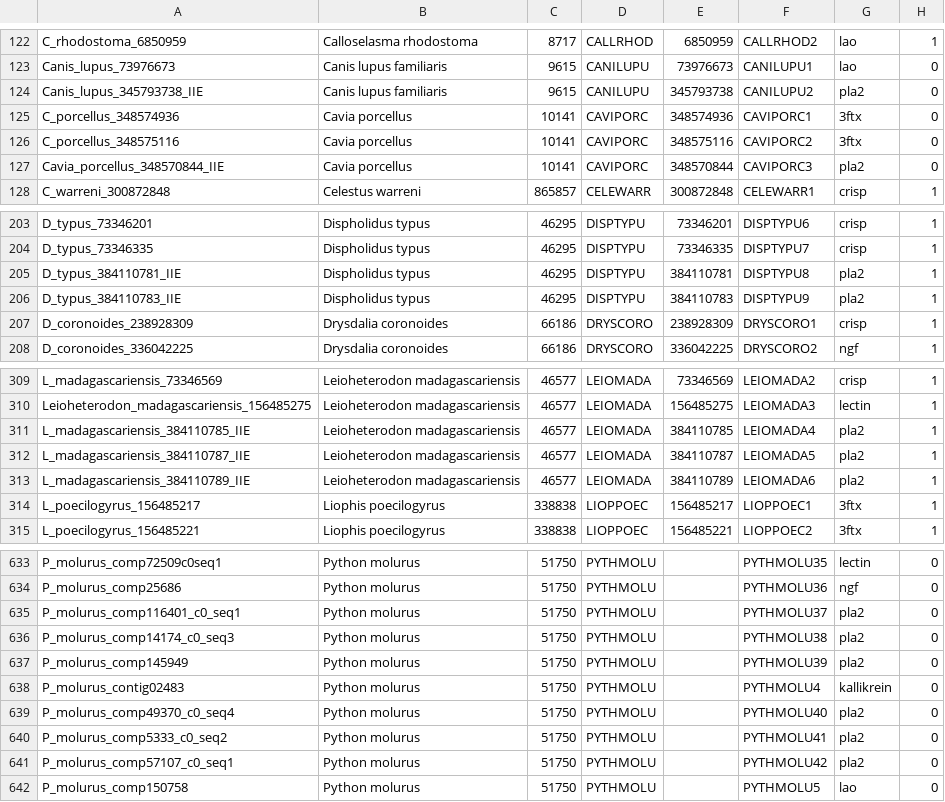
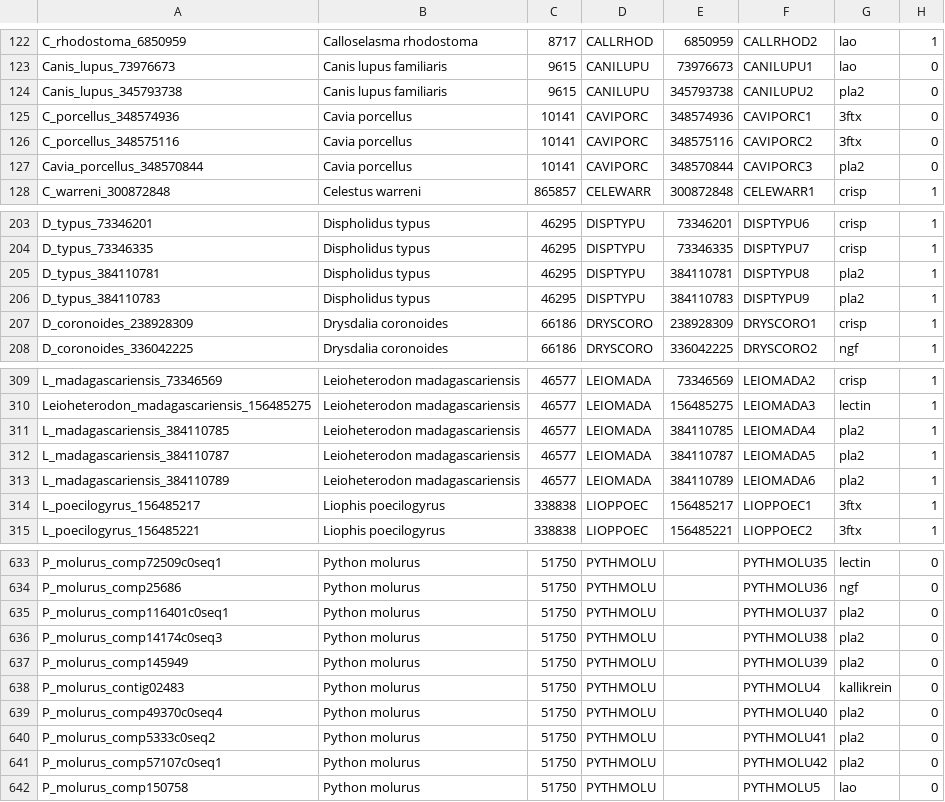
Before and after one commit to rvosa/cobra, a CSV file: data/excel/taxa.csv, drawn as a sheet; only a part is shown, gaps mark what is left out; the diff covers the shown part only.

Commit message:
removed unparseable sequence label suffixes

```diff
--- a/data/excel/taxa.csv
+++ b/data/excel/taxa.csv
@@ -123,6 +123,6 @@ C_rhodostoma_6850959,Calloselasma rhodostoma,8717,CALLRHOD,6850959,CALLRHOD2,lao
 Canis_lupus_73976673,Canis lupus familiaris,9615,CANILUPU,73976673,CANILUPU1,lao,0
-Canis_lupus_345793738_IIE,Canis lupus familiaris,9615,CANILUPU,345793738,CANILUPU2,pla2,0
+Canis_lupus_345793738,Canis lupus familiaris,9615,CANILUPU,345793738,CANILUPU2,pla2,0
 C_porcellus_348574936,Cavia porcellus,10141,CAVIPORC,348574936,CAVIPORC1,3ftx,0
 C_porcellus_348575116,Cavia porcellus,10141,CAVIPORC,348575116,CAVIPORC2,3ftx,0
-Cavia_porcellus_348570844_IIE,Cavia porcellus,10141,CAVIPORC,348570844,CAVIPORC3,pla2,0
+Cavia_porcellus_348570844,Cavia porcellus,10141,CAVIPORC,348570844,CAVIPORC3,pla2,0
 C_warreni_300872848,Celestus warreni,865857,CELEWARR,300872848,CELEWARR1,crisp,1
@@ -204,4 +204,4 @@ D_typus_73346201,Dispholidus typus,46295,DISPTYPU,73346201,DISPTYPU6,crisp,1
 D_typus_73346335,Dispholidus typus,46295,DISPTYPU,73346335,DISPTYPU7,crisp,1
-D_typus_384110781_IIE,Dispholidus typus,46295,DISPTYPU,384110781,DISPTYPU8,pla2,1
-D_typus_384110783_IIE,Dispholidus typus,46295,DISPTYPU,384110783,DISPTYPU9,pla2,1
+D_typus_384110781,Dispholidus typus,46295,DISPTYPU,384110781,DISPTYPU8,pla2,1
+D_typus_384110783,Dispholidus typus,46295,DISPTYPU,384110783,DISPTYPU9,pla2,1
 D_coronoides_238928309,Drysdalia coronoides,66186,DRYSCORO,238928309,DRYSCORO1,crisp,1
@@ -310,5 +310,5 @@ L_madagascariensis_73346569,Leioheterodon madagascariensis,46577,LEIOMADA,733465
 Leioheterodon_madagascariensis_156485275,Leioheterodon madagascariensis,46577,LEIOMADA,156485275,LEIOMADA3,lectin,1
-L_madagascariensis_384110785_IIE,Leioheterodon madagascariensis,46577,LEIOMADA,384110785,LEIOMADA4,pla2,1
-L_madagascariensis_384110787_IIE,Leioheterodon madagascariensis,46577,LEIOMADA,384110787,LEIOMADA5,pla2,1
-L_madagascariensis_384110789_IIE,Leioheterodon madagascariensis,46577,LEIOMADA,384110789,LEIOMADA6,pla2,1
+L_madagascariensis_384110785,Leioheterodon madagascariensis,46577,LEIOMADA,384110785,LEIOMADA4,pla2,1
+L_madagascariensis_384110787,Leioheterodon madagascariensis,46577,LEIOMADA,384110787,LEIOMADA5,pla2,1
+L_madagascariensis_384110789,Leioheterodon madagascariensis,46577,LEIOMADA,384110789,LEIOMADA6,pla2,1
 L_poecilogyrus_156485217,Liophis poecilogyrus,338838,LIOPPOEC,156485217,LIOPPOEC1,3ftx,1
@@ -634,9 +634,9 @@ P_molurus_comp72509c0seq1,Python molurus,51750,PYTHMOLU,,PYTHMOLU35,lectin,0
 P_molurus_comp25686,Python molurus,51750,PYTHMOLU,,PYTHMOLU36,ngf,0
-P_molurus_comp116401_c0_seq1,Python molurus,51750,PYTHMOLU,,PYTHMOLU37,pla2,0
-P_molurus_comp14174_c0_seq3,Python molurus,51750,PYTHMOLU,,PYTHMOLU38,pla2,0
+P_molurus_comp116401c0seq1,Python molurus,51750,PYTHMOLU,,PYTHMOLU37,pla2,0
+P_molurus_comp14174c0seq3,Python molurus,51750,PYTHMOLU,,PYTHMOLU38,pla2,0
 P_molurus_comp145949,Python molurus,51750,PYTHMOLU,,PYTHMOLU39,pla2,0
 P_molurus_contig02483,Python molurus,51750,PYTHMOLU,,PYTHMOLU4,kallikrein,0
-P_molurus_comp49370_c0_seq4,Python molurus,51750,PYTHMOLU,,PYTHMOLU40,pla2,0
-P_molurus_comp5333_c0_seq2,Python molurus,51750,PYTHMOLU,,PYTHMOLU41,pla2,0
-P_molurus_comp57107_c0_seq1,Python molurus,51750,PYTHMOLU,,PYTHMOLU42,pla2,0
+P_molurus_comp49370c0seq4,Python molurus,51750,PYTHMOLU,,PYTHMOLU40,pla2,0
+P_molurus_comp5333c0seq2,Python molurus,51750,PYTHMOLU,,PYTHMOLU41,pla2,0
+P_molurus_comp57107c0seq1,Python molurus,51750,PYTHMOLU,,PYTHMOLU42,pla2,0
 P_molurus_comp150758,Python molurus,51750,PYTHMOLU,,PYTHMOLU5,lao,0
```
Also changed, not shown: 4 edited cells elsewhere in this file.
